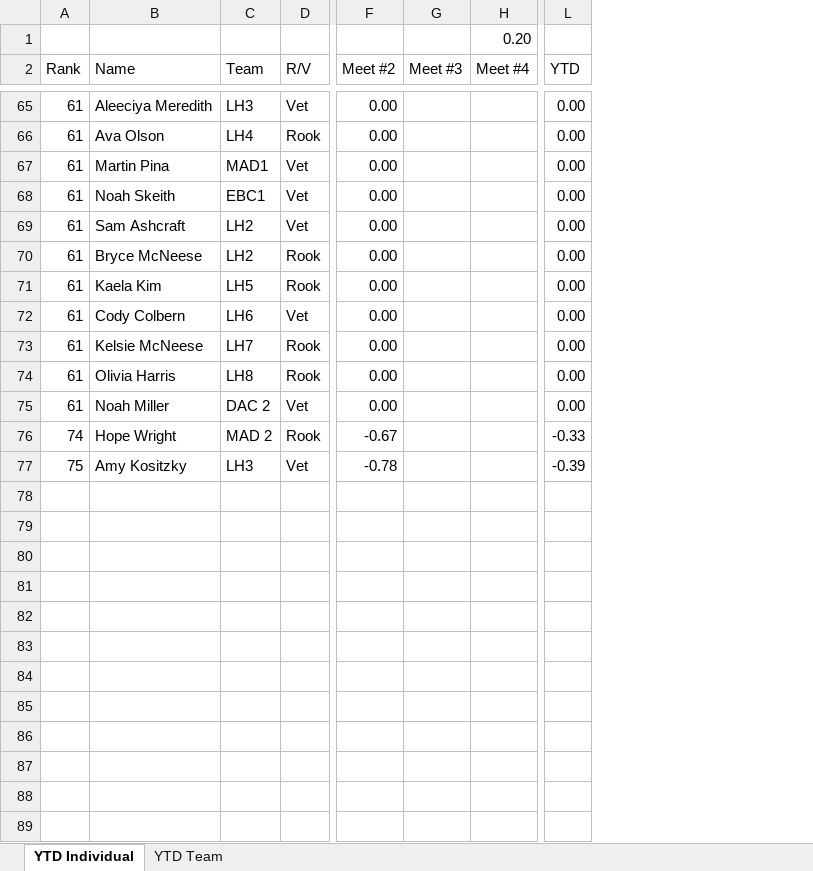
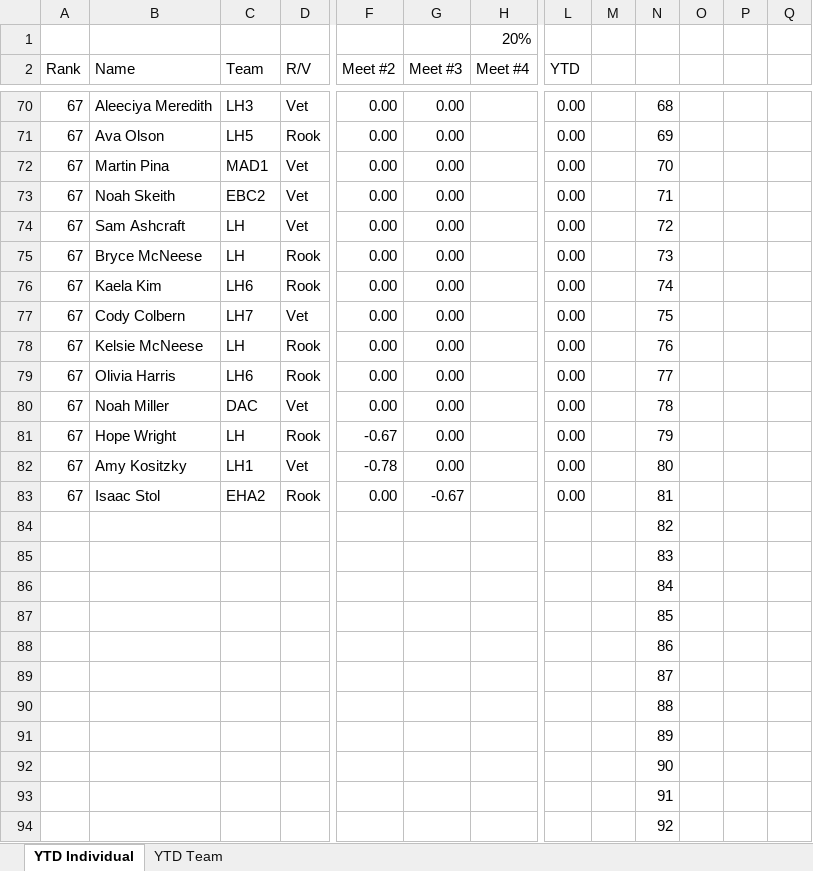
Before and after one commit to gryphonshafer/pnwquizzing, an Excel workbook: static/downloads/past_seasons/2019-2020/ytd.xlsx, sheet YTD Individual, drawn as a sheet; only a part is shown, gaps mark what is left out; values as stored, in another font and other column widths than the file's, no cell formats; removed rows and columns are numbered as before the commit, all else as after; rows hold the shown columns only; the diff covers the shown part only; the diff names each change by its address in the sheet, - before the commit and + after, or states it on an @@ line.

Commit message:
NSA Meet 3 Statistics

```diff
--- a/static/downloads/past_seasons/2019-2020/ytd.xlsx (sheet YTD Individual)
+++ b/static/downloads/past_seasons/2019-2020/ytd.xlsx (sheet YTD Individual)
-column G (Meet #3), empty
+column G (Meet #3), rows 70-82: all 0.00
+column M, empty
+column N, rows 70-82: 68 | 69 | 70 | 71 | 72 | 73 | 74 | 75 | 76 | 77 | 78 | 79 | 80
+column O, empty
+column P, empty
+column Q, empty
-row 1:  |  |  |  |  |  | 0.20
+row 1:  |  |  |  |  |  | 20%
-A70:A80 (Rank): 61
+A70:A80 (Rank): 67
-C71 (Team): LH4
+C71 (Team): LH5
-C73 (Team): EBC1
+C73 (Team): EBC2
-C74:C75 (Team): LH2
+C74:C75 (Team): LH
-C76 (Team): LH5
+C76 (Team): LH6
-C77 (Team): LH6
+C77 (Team): LH7
-C78 (Team): LH7
+C78 (Team): LH
-C79 (Team): LH8
+C79 (Team): LH6
-C80 (Team): DAC 2
+C80 (Team): DAC
-A81 (Rank): 74
+A81 (Rank): 67
-C81 (Team): MAD 2
+C81 (Team): LH
-L81 (YTD): -0.33
+L81 (YTD): 0.00
-A82 (Rank): 75
+A82 (Rank): 67
-C82 (Team): LH3
+C82 (Team): LH1
-L82 (YTD): -0.39
+L82 (YTD): 0.00
+row 83: 67 | Isaac Stol | EHA2 | Rook | 0.00 | -0.67 |  | 0.00 |  | 81
+row 84:  |  |  |  |  |  |  |  |  | 82
+row 85:  |  |  |  |  |  |  |  |  | 83
+row 86:  |  |  |  |  |  |  |  |  | 84
+row 87:  |  |  |  |  |  |  |  |  | 85
+row 88:  |  |  |  |  |  |  |  |  | 86
+row 89:  |  |  |  |  |  |  |  |  | 87
+row 90:  |  |  |  |  |  |  |  |  | 88
+row 91:  |  |  |  |  |  |  |  |  | 89
+row 92:  |  |  |  |  |  |  |  |  | 90
+row 93:  |  |  |  |  |  |  |  |  | 91
+row 94:  |  |  |  |  |  |  |  |  | 92
```
Also changed, not shown: 48 added rows, 29 removed rows and 60 edited cells elsewhere in this sheet, sheet YTD Team, cell formats, formulas that keep their value, 2 other files.
